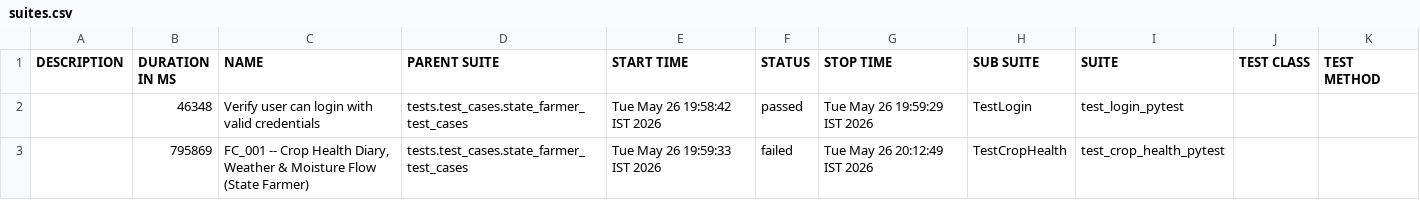
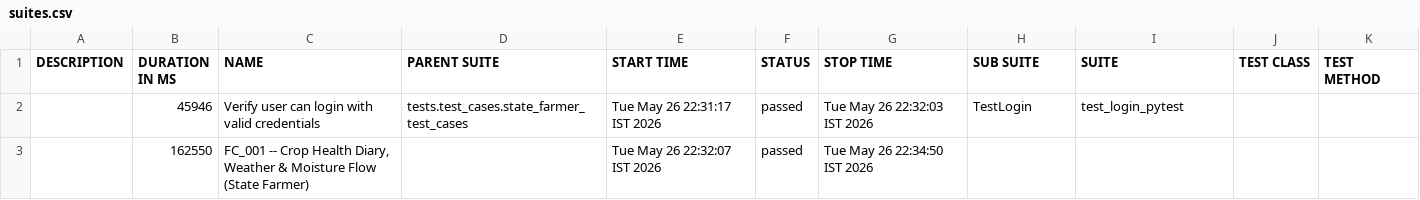
Before and after one commit to Pramodpulicherla-279/test-automation-platform, a CSV file: allure-report/data/suites.csv, drawn as a sheet.

Commit message:
allure-report-19e6d3bf

```diff
--- a/allure-report/data/suites.csv
+++ b/allure-report/data/suites.csv
@@ -1,3 +1,3 @@
 "DESCRIPTION","DURATION IN MS","NAME","PARENT SUITE","START TIME","STATUS","STOP TIME","SUB SUITE","SUITE","TEST CLASS","TEST METHOD"
-"","46348","Verify user can login with valid credentials","tests.test_cases.state_farmer_test_cases","Tue May 26 19:58:42 IST 2026","passed","Tue May 26 19:59:29 IST 2026","TestLogin","test_login_pytest","",""
-"","795869","FC_001 -- Crop Health Diary, Weather & Moisture Flow (State Farmer)","tests.test_cases.state_farmer_test_cases","Tue May 26 19:59:33 IST 2026","failed","Tue May 26 20:12:49 IST 2026","TestCropHealth","test_crop_health_pytest","",""
+"","45946","Verify user can login with valid credentials","tests.test_cases.state_farmer_test_cases","Tue May 26 22:31:17 IST 2026","passed","Tue May 26 22:32:03 IST 2026","TestLogin","test_login_pytest","",""
+"","162550","FC_001 -- Crop Health Diary, Weather & Moisture Flow (State Farmer)","","Tue May 26 22:32:07 IST 2026","passed","Tue May 26 22:34:50 IST 2026","","","",""
```
Also changed, not shown: 45 other files.
